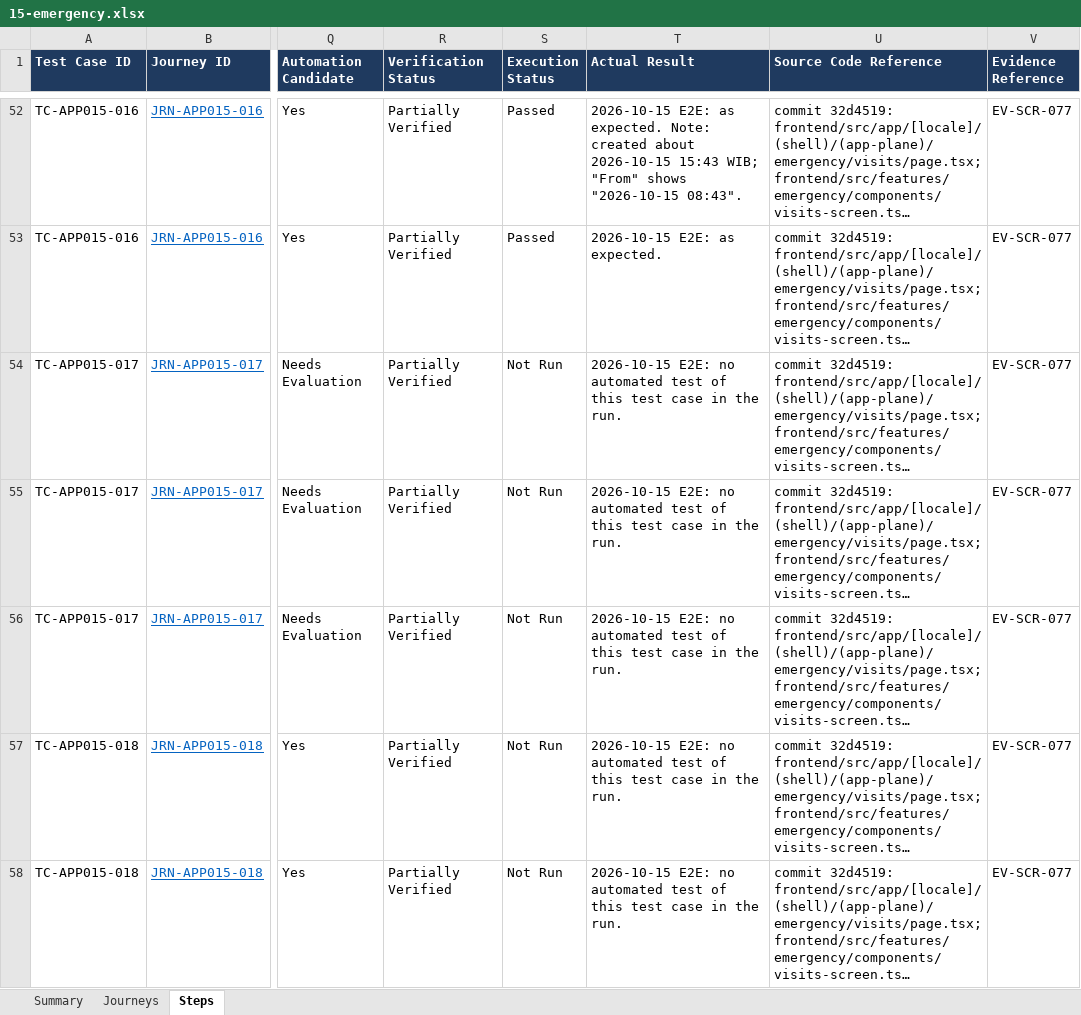
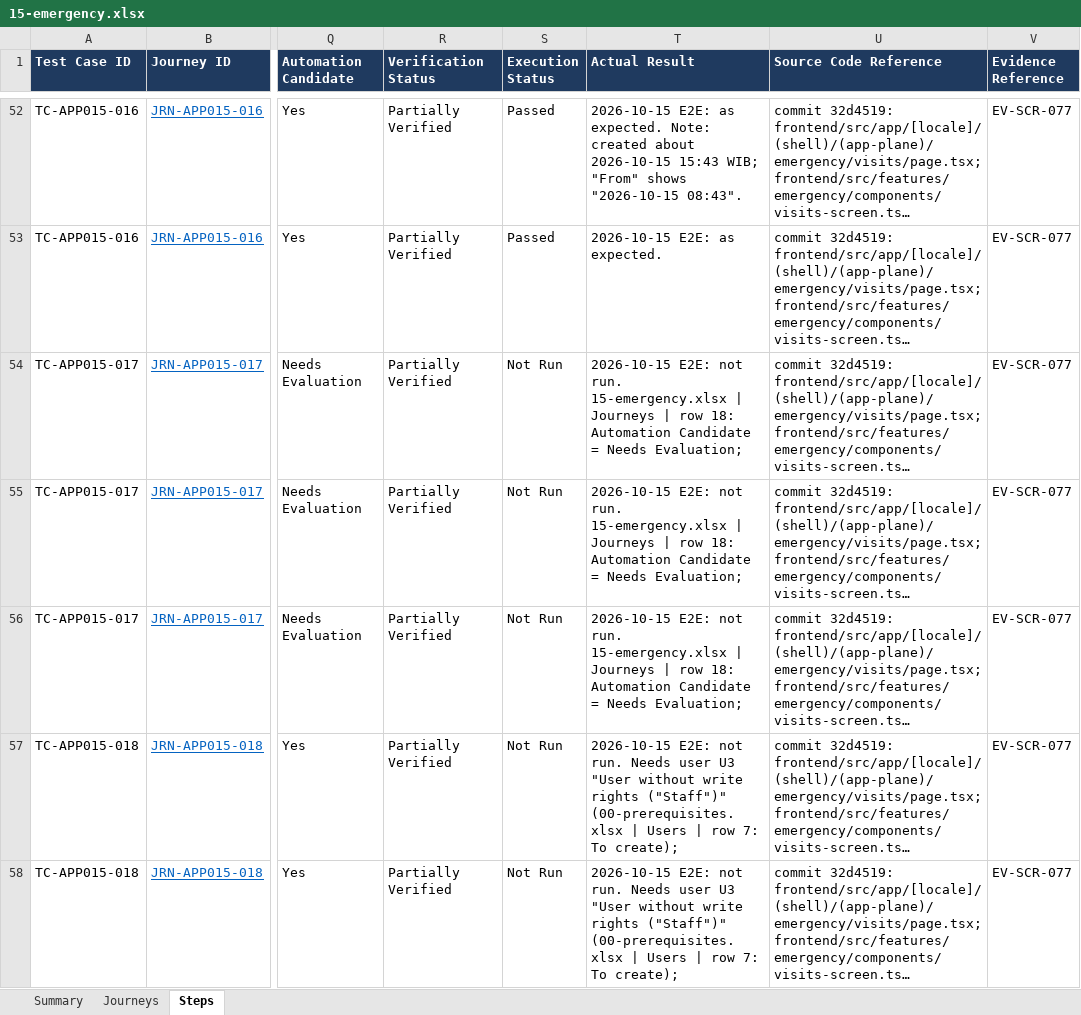
Before and after one commit to LIRE-Scripting/SIMRS-Automation, an Excel workbook: reports/e2e/15-emergency.xlsx, sheet Steps, drawn as a sheet; only a part is shown, gaps mark what is left out; long unchanged cells end in …; values as stored, in another font and other column widths than the file's, no borders; conditional formats and table styles not drawn; the diff covers the shown part only; the diff names each change by its address in the sheet, - before the commit and + after, or states it on an @@ line.

Commit message:
15 Emergency workbook: include the cases declared fixme

```diff
--- a/reports/e2e/15-emergency.xlsx (sheet Steps)
+++ b/reports/e2e/15-emergency.xlsx (sheet Steps)
-T54:T56 (Actual Result): 2026-10-15 E2E: no automated test of this test case in the run.
+T54:T56 (Actual Result): 2026-10-15 E2E: not run. 15-emergency.xlsx | Journeys | row 18: Automation Candidate = Needs Evaluation;
-T57:T58 (Actual Result): 2026-10-15 E2E: no automated test of this test case in the run.
+T57:T58 (Actual Result): 2026-10-15 E2E: not run. Needs user U3 "User without write rights ("Staff")" (00-prerequisites.xlsx | Users | row 7: To create);
```
Also changed, not shown: 124 edited cells elsewhere in this sheet, sheet Summary.
